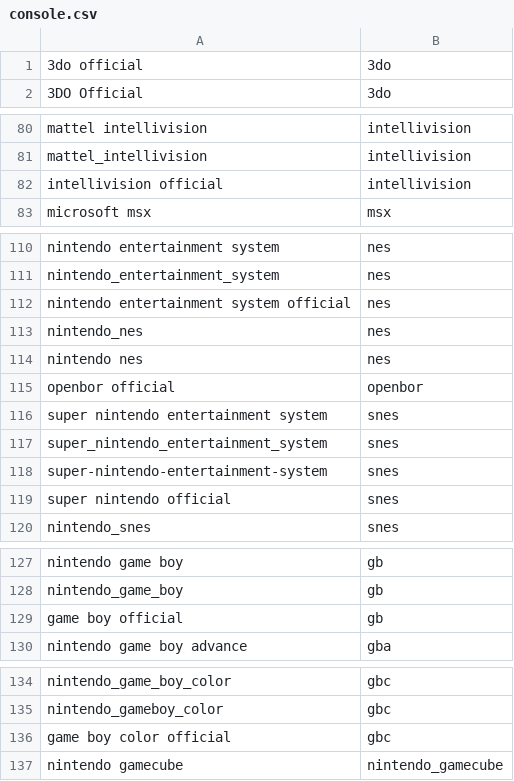
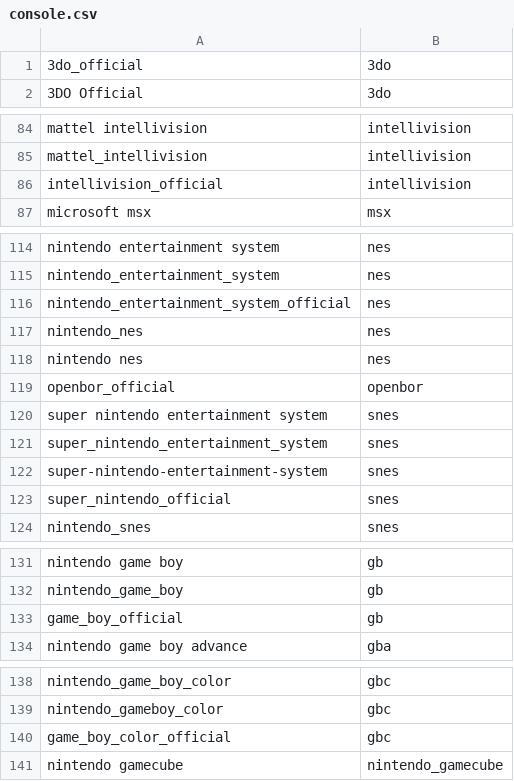
Before and after one commit to alinke/pixelcade, a CSV file: console.csv, drawn as a sheet; only a part is shown, gaps mark what is left out; the diff covers the shown part only.

```diff
--- a/console.csv
+++ b/console.csv
@@ -1,2 +1,2 @@
-3do official,3do
+3do_official,3do
 3DO Official,3do
@@ -81,3 +85,3 @@ mattel intellivision,intellivision
 mattel_intellivision,intellivision
-intellivision official,intellivision
+intellivision_official,intellivision
 microsoft msx,msx
@@ -111,6 +115,6 @@ nintendo entertainment system,nes
 nintendo_entertainment_system,nes
-nintendo entertainment system official,nes
+nintendo_entertainment_system_official,nes
 nintendo_nes,nes
 nintendo nes,nes
-openbor official,openbor
+openbor_official,openbor
 super nintendo entertainment system,snes
@@ -118,3 +122,3 @@ super_nintendo_entertainment_system,snes
 super-nintendo-entertainment-system,snes
-super nintendo official,snes
+super_nintendo_official,snes
 nintendo_snes,snes
@@ -128,3 +132,3 @@ nintendo game boy,gb
 nintendo_game_boy,gb
-game boy official,gb
+game_boy_official,gb
 nintendo game boy advance,gba
@@ -135,3 +139,3 @@ nintendo_game_boy_color,gbc
 nintendo_gameboy_color,gbc
-game boy color official,gbc
+game_boy_color_official,gbc
 nintendo gamecube,nintendo_gamecube
```
Also changed, not shown: 6 added rows and 14 edited cells elsewhere in this file.
